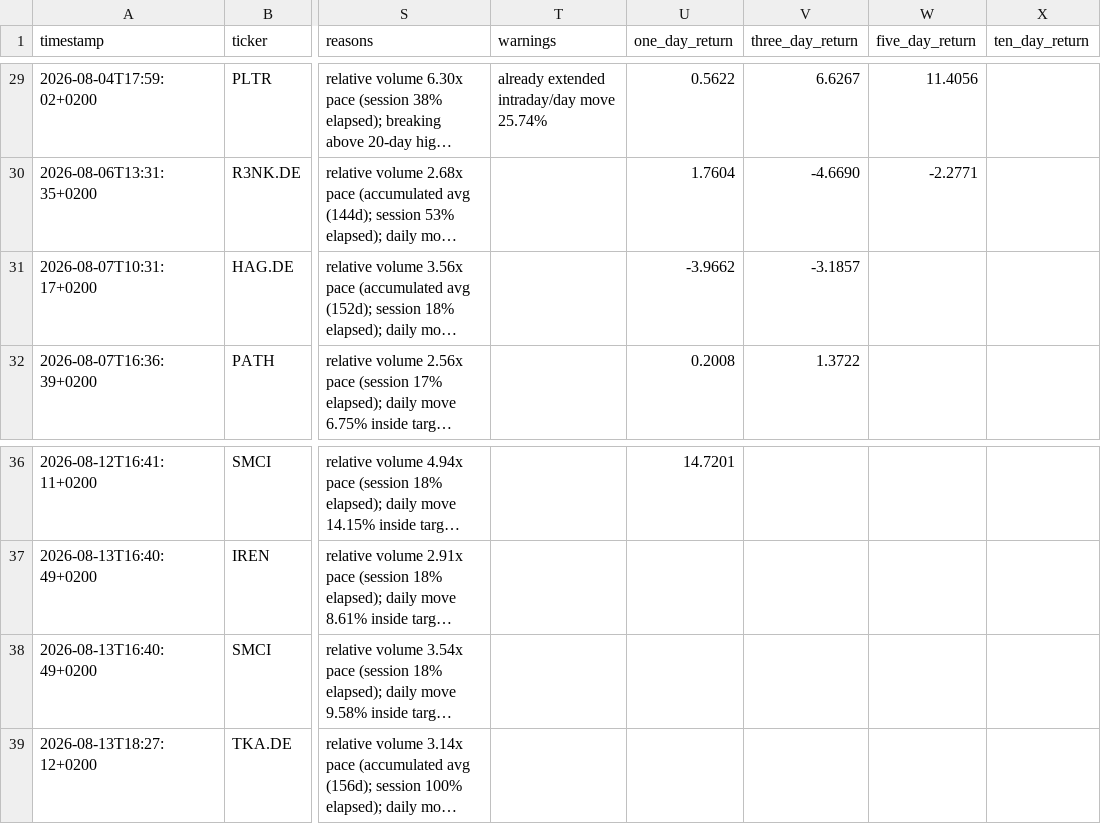
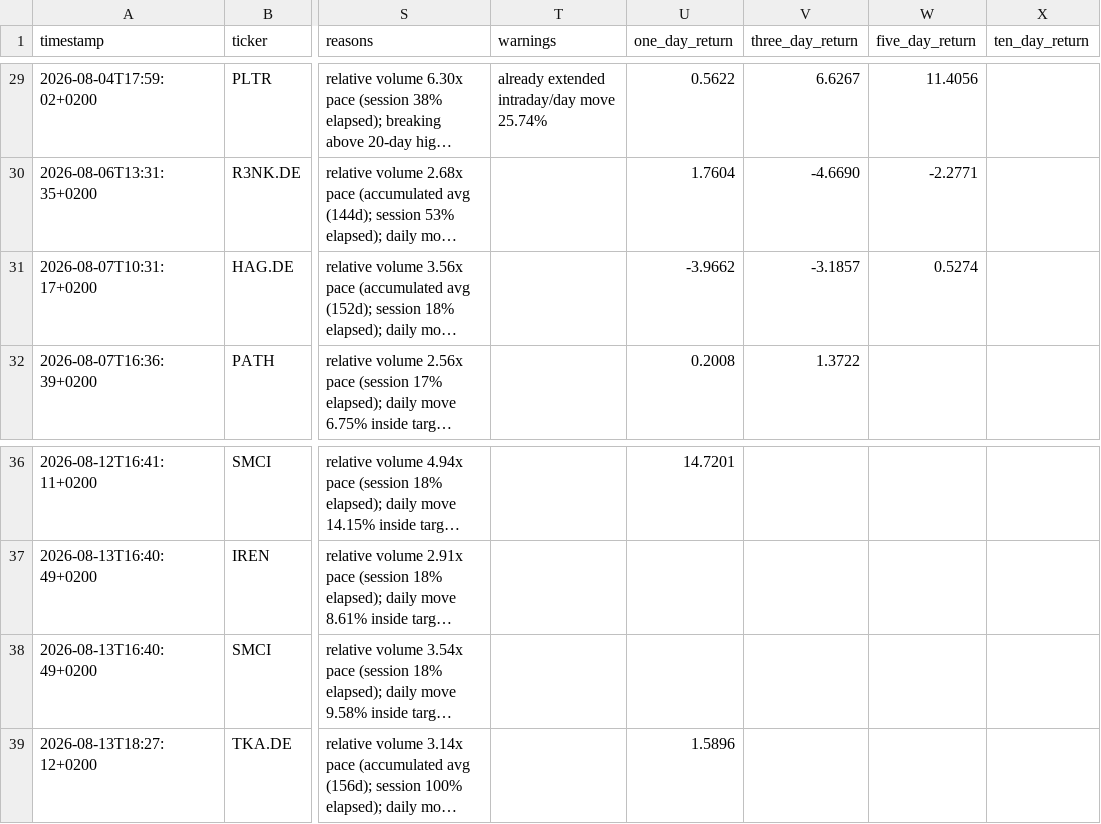
Before and after one commit to Toeffer/TradingJournal, a CSV file: data/scanner_signals.csv, drawn as a sheet; only a part is shown, gaps mark what is left out; long unchanged cells end in …; the diff names each change by its address in the sheet, - before the commit and + after, or states it on an @@ line.

```diff
--- a/data/scanner_signals.csv
+++ b/data/scanner_signals.csv
-W31 (five_day_return): (empty)
+W31 (five_day_return): 0.5274
-U39 (one_day_return): (empty)
+U39 (one_day_return): 1.5896
```
Also changed, not shown: data/eu_quote_history.csv, 3 other files.
